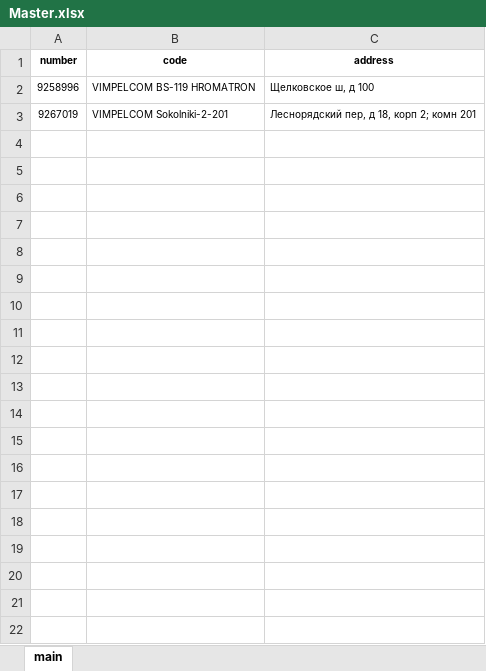
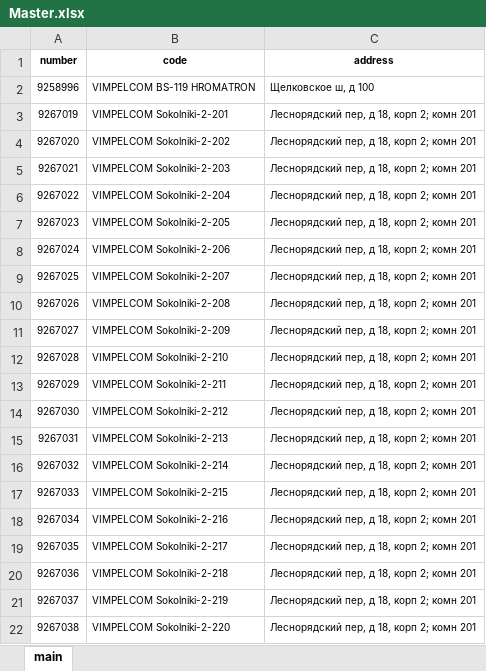
Before and after one commit to si4re/c9_CRM, an Excel workbook: Master.xlsx, sheet main, drawn as a sheet; only a part is shown; values as stored, in another font and other column widths than the file's, no borders; conditional formats not drawn; the diff covers the shown part only; the diff names each change by its address in the sheet, - before the commit and + after, or states it on an @@ line.

```diff
--- a/Master.xlsx (sheet main)
+++ b/Master.xlsx (sheet main)
+row 4: 9267020 | VIMPELCOM Sokolniki-2-202 | Леснорядский пер, д 18, корп 2; комн 201
+row 5: 9267021 | VIMPELCOM Sokolniki-2-203 | Леснорядский пер, д 18, корп 2; комн 201
+row 6: 9267022 | VIMPELCOM Sokolniki-2-204 | Леснорядский пер, д 18, корп 2; комн 201
+row 7: 9267023 | VIMPELCOM Sokolniki-2-205 | Леснорядский пер, д 18, корп 2; комн 201
+row 8: 9267024 | VIMPELCOM Sokolniki-2-206 | Леснорядский пер, д 18, корп 2; комн 201
+row 9: 9267025 | VIMPELCOM Sokolniki-2-207 | Леснорядский пер, д 18, корп 2; комн 201
+row 10: 9267026 | VIMPELCOM Sokolniki-2-208 | Леснорядский пер, д 18, корп 2; комн 201
+row 11: 9267027 | VIMPELCOM Sokolniki-2-209 | Леснорядский пер, д 18, корп 2; комн 201
+row 12: 9267028 | VIMPELCOM Sokolniki-2-210 | Леснорядский пер, д 18, корп 2; комн 201
+row 13: 9267029 | VIMPELCOM Sokolniki-2-211 | Леснорядский пер, д 18, корп 2; комн 201
+row 14: 9267030 | VIMPELCOM Sokolniki-2-212 | Леснорядский пер, д 18, корп 2; комн 201
+row 15: 9267031 | VIMPELCOM Sokolniki-2-213 | Леснорядский пер, д 18, корп 2; комн 201
+row 16: 9267032 | VIMPELCOM Sokolniki-2-214 | Леснорядский пер, д 18, корп 2; комн 201
+row 17: 9267033 | VIMPELCOM Sokolniki-2-215 | Леснорядский пер, д 18, корп 2; комн 201
+row 18: 9267034 | VIMPELCOM Sokolniki-2-216 | Леснорядский пер, д 18, корп 2; комн 201
+row 19: 9267035 | VIMPELCOM Sokolniki-2-217 | Леснорядский пер, д 18, корп 2; комн 201
+row 20: 9267036 | VIMPELCOM Sokolniki-2-218 | Леснорядский пер, д 18, корп 2; комн 201
+row 21: 9267037 | VIMPELCOM Sokolniki-2-219 | Леснорядский пер, д 18, корп 2; комн 201
+row 22: 9267038 | VIMPELCOM Sokolniki-2-220 | Леснорядский пер, д 18, корп 2; комн 201
```
Also changed, not shown: 14 added rows elsewhere in this sheet, 10 other files.
